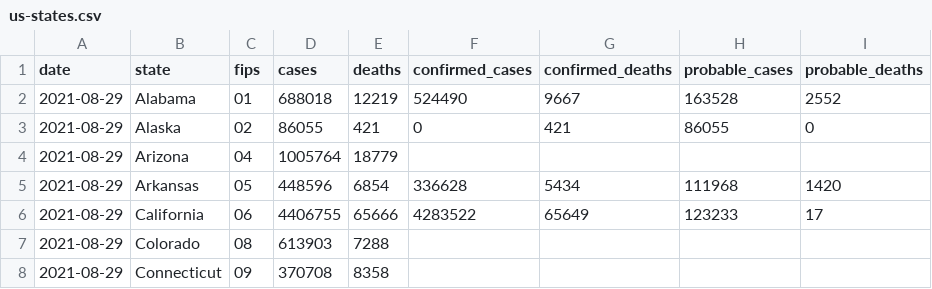
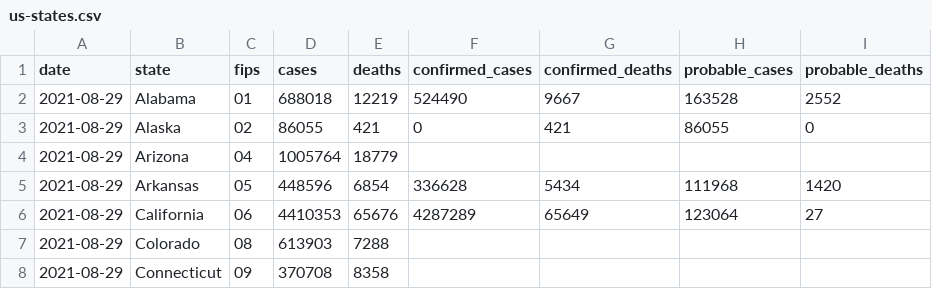
Before and after one commit to nytimes/covid-19-data, a CSV file: live/us-states.csv, drawn as a sheet; only a part is shown.

```diff
--- a/live/us-states.csv
+++ b/live/us-states.csv
@@ -5,3 +5,3 @@ date,state,fips,cases,deaths,confirmed_cases,confirmed_deaths,probable_cases,pro
 2021-08-29,Arkansas,05,448596,6854,336628,5434,111968,1420
-2021-08-29,California,06,4406755,65666,4283522,65649,123233,17
+2021-08-29,California,06,4410353,65676,4287289,65649,123064,27
 2021-08-29,Colorado,08,613903,7288,,,,
```
Also changed, not shown: live/us-counties.csv, rolling-averages/us.csv, 5 other files.
